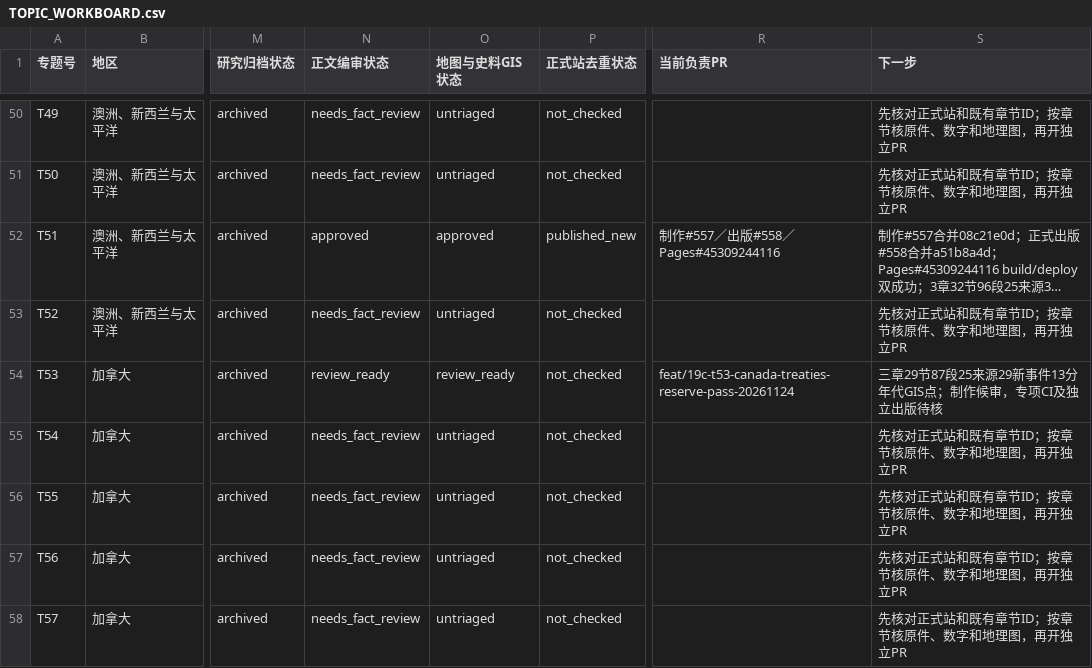
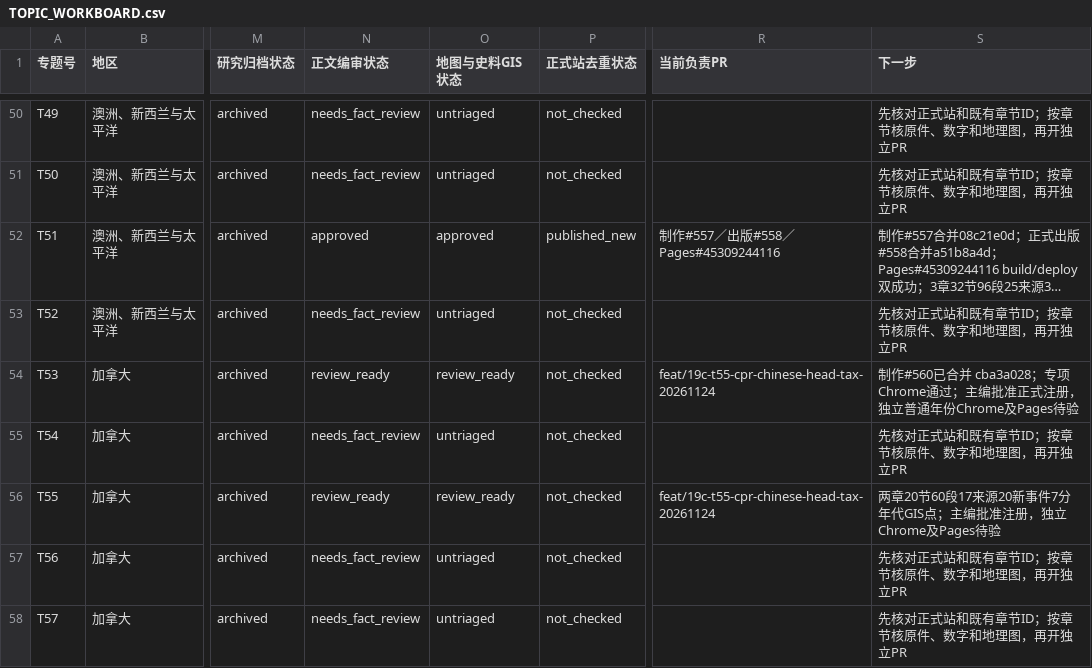
Before and after one commit to 1959124923wyz-sys/love-British-TV, a CSV file: research/19c/consolidated/TOPIC_WORKBOARD.csv, drawn as a sheet; only a part is shown, gaps mark what is left out; long unchanged cells end in …; the diff names each change by its address in the sheet, - before the commit and + after, or states it on an @@ line.

```diff
--- a/research/19c/consolidated/TOPIC_WORKBOARD.csv
+++ b/research/19c/consolidated/TOPIC_WORKBOARD.csv
-R54 (当前负责PR): feat/19c-t53-canada-treaties-reserve-pass-20261124
+R54 (当前负责PR): feat/19c-t55-cpr-chinese-head-tax-20261124
-S54 (下一步): 三章29节87段25来源29新事件13分年代GIS点；制作候审，专项CI及独立出版待核
+S54 (下一步): 制作#560已合并 cba3a028；专项Chrome通过；主编批准正式注册，独立普通年份Chrome及Pages待验
-N56 (正文编审状态): needs_fact_review
+N56 (正文编审状态): review_ready
-O56 (地图与史料GIS状态): untriaged
+O56 (地图与史料GIS状态): review_ready
-R56 (当前负责PR): (empty)
+R56 (当前负责PR): feat/19c-t55-cpr-chinese-head-tax-20261124
-S56 (下一步): 先核对正式站和既有章节ID；按章节核原件、数字和地理图，再开独立PR
+S56 (下一步): 两章20节60段17来源20新事件7分年代GIS点；主编批准注册，独立Chrome及Pages待验
```
Also changed, not shown: research/19c/consolidated/CHAPTER_WORKBOARD.csv, 18 other files.
